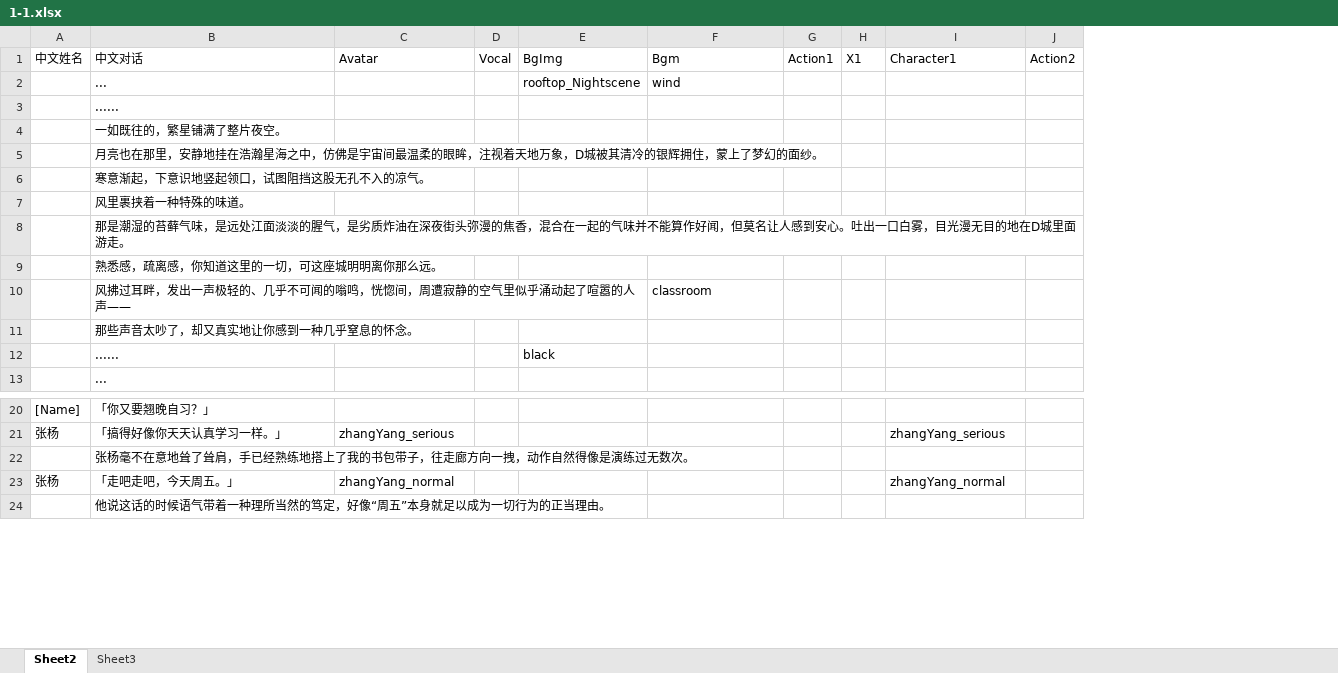
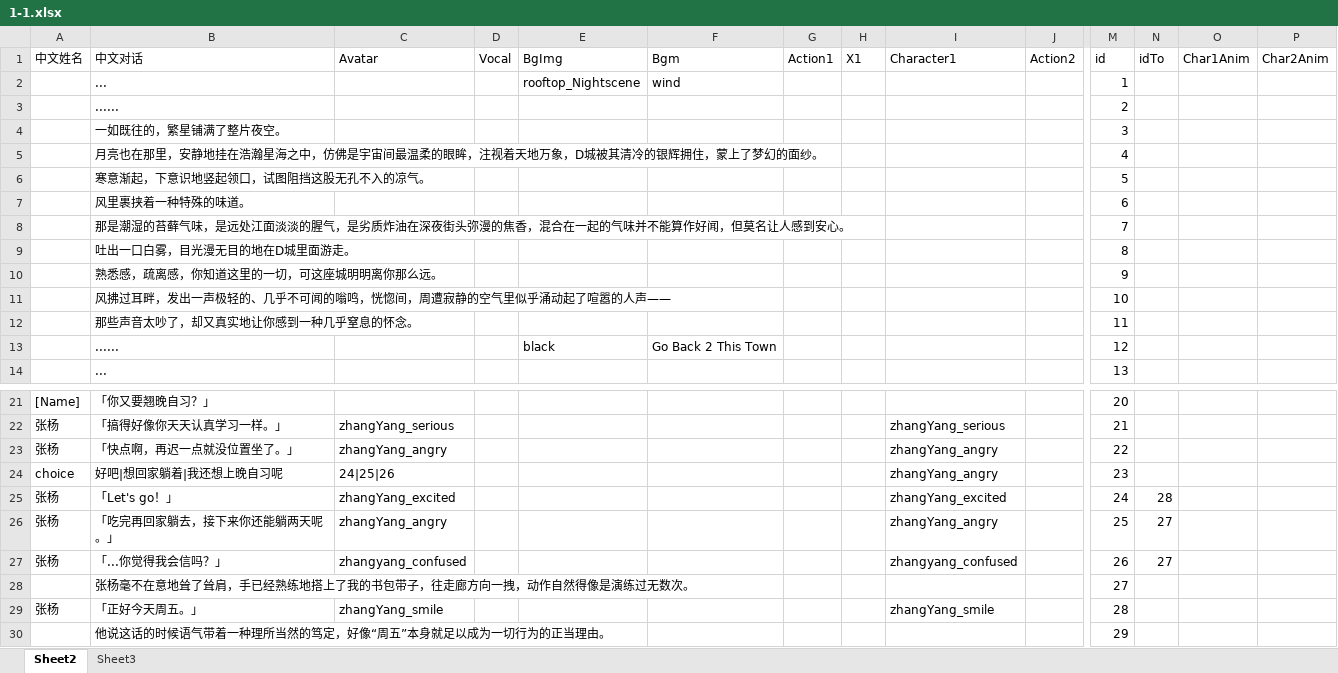
Before and after one commit to TheDuskBreeze/NV, an Excel workbook: NV_DEMO/Assets/StreamingAssets/Story/1-1.xlsx, sheet Sheet2, drawn as a sheet; only a part is shown, gaps mark what is left out; values as stored, in another font and other column widths than the file's, no borders; addresses are those after the commit; rows hold the shown columns only; the diff covers the shown part only; the diff names each change by its address in the sheet, - before the commit and + after, or states it on an @@ line.

```diff
--- a/NV_DEMO/Assets/StreamingAssets/Story/1-1.xlsx (sheet Sheet2)
+++ b/NV_DEMO/Assets/StreamingAssets/Story/1-1.xlsx (sheet Sheet2)
+column M (id), rows 2-8: 1 | 2 | 3 | 4 | 5 | 6 | 7; rows 10-14: 9 | 10 | 11 | 12 | 13; rows 21-22: 20 | 21; rows 28-30: 27 | 28 | 29
+column N (idTo), empty
+column O (Char1Anim), empty
+column P (Char2Anim), empty
-B8 (中文对话): …到安心。吐出一口白雾，目光漫无目的地在D城里面游走。
+B8 (中文对话): …到安心。
+row 9:  | 吐出一口白雾，目光漫无目的地在D城里面游走。 |  |  |  |  |  |  |  |  | 8
-F11 (Bgm): classroom
+F11 (Bgm): (empty)
-F13 (Bgm): (empty)
+F13 (Bgm): Go Back 2 This Town
+row 23: 张杨 | 「快点啊，再迟一点就没位置坐了。」 | zhangYang_angry |  |  |  |  |  | zhangYang_angry |  | 22
+row 24: choice | 好吧|想回家躺着|我还想上晚自习呢 | 24|25|26 |  |  |  |  |  | zhangYang_angry |  | 23
+row 25: 张杨 | 「Let's go！」 | zhangYang_excited |  |  |  |  |  | zhangYang_excited |  | 24 | 28
+row 26: 张杨 | 「吃完再回家躺去，接下来你还能躺两天呢。」 | zhangYang_angry |  |  |  |  |  | zhangYang_angry |  | 25 | 27
+row 27: 张杨 | 「...你觉得我会信吗？」 | zhangyang_confused |  |  |  |  |  | zhangyang_confused |  | 26 | 27
-B29 (中文对话): 「走吧走吧，今天周五。」
+B29 (中文对话): 「正好今天周五。」
-C29 (Avatar): zhangYang_normal
+C29 (Avatar): zhangYang_smile
-I29 (Character1): zhangYang_normal
+I29 (Character1): zhangYang_smile
```
Also changed, not shown: 2 added rows and 1 edited cell elsewhere in this sheet, NV_DEMO/Assets/StreamingAssets/Story/1-2.xlsx, NV_DEMO/Assets/StreamingAssets/Story/1-3.xlsx, 21 other files.
